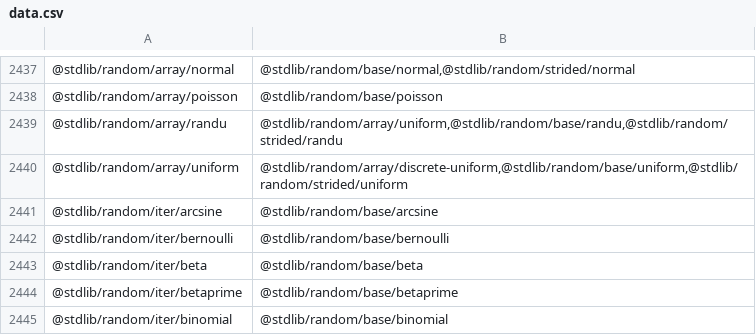
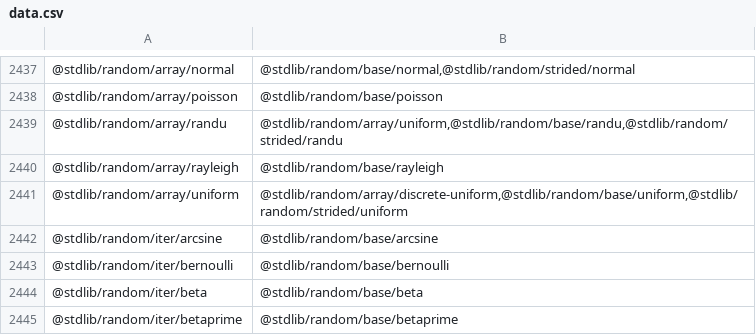
Before and after one commit to stdlib-js/namespace-pkg2related, a CSV file: data/data.csv, drawn as a sheet; only a part is shown, gaps mark what is left out; the shorter side is filled out with more unchanged rows; the diff names each change by its address in the sheet, - before the commit and + after, or states it on an @@ line.

```diff
--- a/data/data.csv
+++ b/data/data.csv
+row 2440: @stdlib/random/array/rayleigh | @stdlib/random/base/rayleigh
```
Also changed, not shown: 3 other files.
